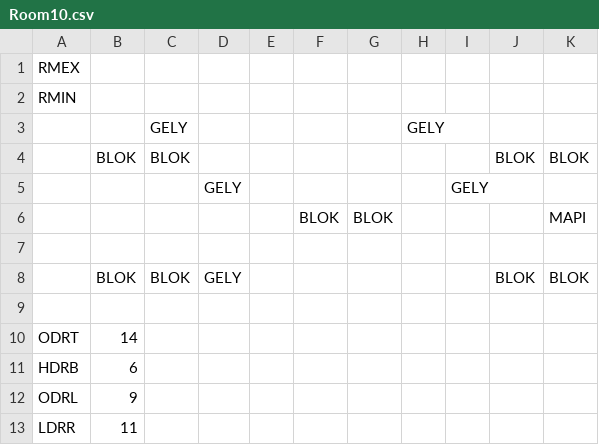
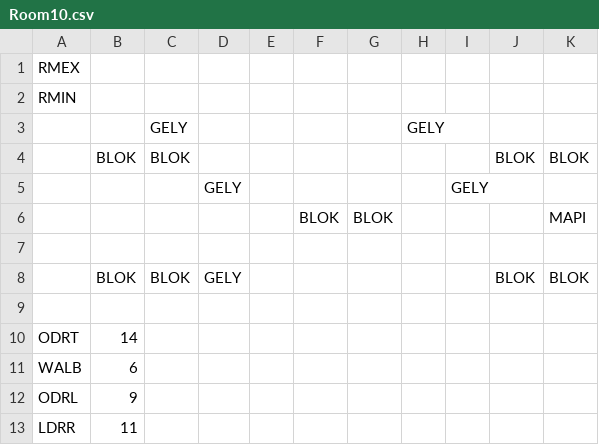
Before and after one commit to kylegessel/sprintfinity3902, a CSV file: Sprintfinity3902/Content/Rooms/Room10.csv, drawn as a sheet.

```diff
--- a/Sprintfinity3902/Content/Rooms/Room10.csv
+++ b/Sprintfinity3902/Content/Rooms/Room10.csv
@@ -10,3 +10,3 @@ RMIN,,,,,,,,,,,
 ODRT,14,,,,,,,,,,
-HDRB,6,,,,,,,,,,
+WALB,6,,,,,,,,,,
 ODRL,9,,,,,,,,,,
```
Also changed, not shown: Sprintfinity3902/Content/Rooms/Room11.csv, Sprintfinity3902/Content/Rooms/Room3.csv, 4 other files.
